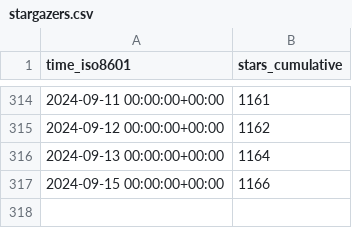
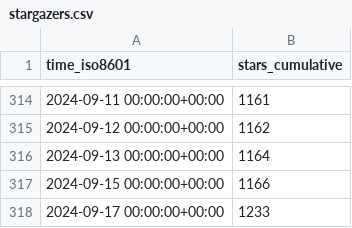
Before and after one commit to joshka/floneum, a CSV file: floneum/floneum/ghrs-data/stargazers.csv, drawn as a sheet; only a part is shown, gaps mark what is left out; the diff names each change by its address in the sheet, - before the commit and + after, or states it on an @@ line.

```diff
--- a/floneum/floneum/ghrs-data/stargazers.csv
+++ b/floneum/floneum/ghrs-data/stargazers.csv
+row 318: 2024-09-17 00:00:00+00:00 | 1233
```
